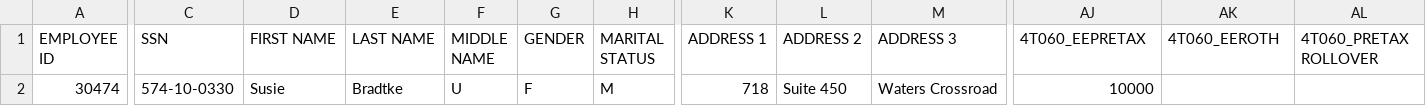
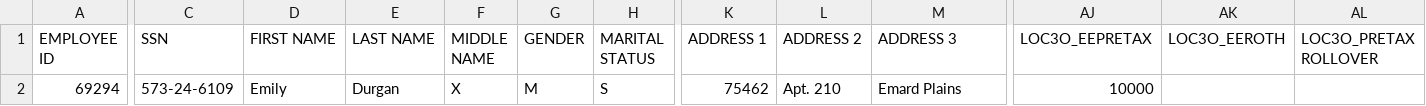
Before and after one commit to Partha-007/congruent-core-api-uat-automation, a CSV file: Adjustment/Templates/CombinedFile.csv, drawn as a sheet; only a part is shown, gaps mark what is left out; the diff covers the shown part only; the diff names each change by its address in the sheet, - before the commit and + after, or states it on an @@ line.

```diff
--- a/Adjustment/Templates/CombinedFile.csv
+++ b/Adjustment/Templates/CombinedFile.csv
-AJ1: 4T060_EEPRETAX
+AJ1: LOC3O_EEPRETAX
-AK1: 4T060_EEROTH
+AK1: LOC3O_EEROTH
-AL1: 4T060_PRETAX ROLLOVER
+AL1: LOC3O_PRETAX ROLLOVER
-A2 (EMPLOYEE ID): 30474
+A2 (EMPLOYEE ID): 69294
-C2 (SSN): 574-10-0330
+C2 (SSN): 573-24-6109
-D2 (FIRST NAME): Susie
+D2 (FIRST NAME): Emily
-E2 (LAST NAME): Bradtke
+E2 (LAST NAME): Durgan
-F2 (MIDDLE NAME): U
+F2 (MIDDLE NAME): X
-G2 (GENDER): F
+G2 (GENDER): M
-H2 (MARITAL STATUS): M
+H2 (MARITAL STATUS): S
-K2 (ADDRESS 1): 718
+K2 (ADDRESS 1): 75462
-L2 (ADDRESS 2): Suite 450
+L2 (ADDRESS 2): Apt. 210
-M2 (ADDRESS 3): Waters Crossroad
+M2 (ADDRESS 3): Emard Plains
```
Also changed, not shown: 2 edited cells elsewhere in this file, RolloverIn/Templates/CombinedFile.csv, 18 other files.
